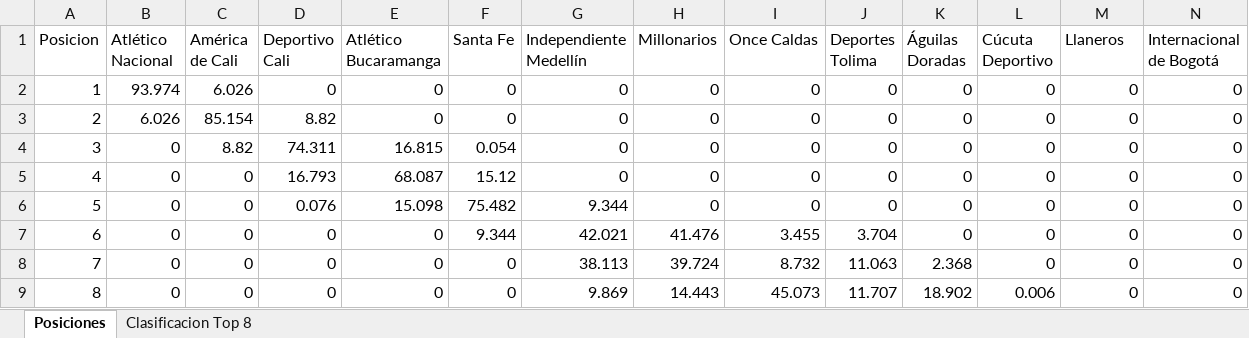
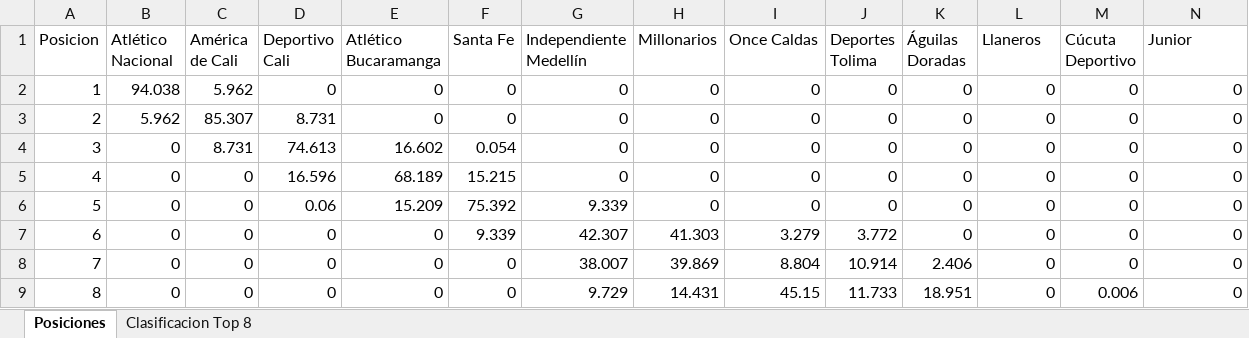
Before and after one commit to daniels13ca/simulador_liga, an Excel workbook: Resultados.xlsx, sheet Posiciones, drawn as a sheet; only a part is shown; values as stored, in another font and other column widths than the file's, no borders; the diff covers the shown part only; the diff names each change by its address in the sheet, - before the commit and + after, or states it on an @@ line.

```diff
--- a/Resultados.xlsx (sheet Posiciones)
+++ b/Resultados.xlsx (sheet Posiciones)
-L1: Cúcuta Deportivo
+L1: Llaneros
-M1: Llaneros
+M1: Cúcuta Deportivo
-N1: Internacional de Bogotá
+N1: Junior
-B2 (Atlético Nacional): 93.974
+B2 (Atlético Nacional): 94.038
-C2 (América de Cali): 6.026
+C2 (América de Cali): 5.962
-B3 (Atlético Nacional): 6.026
+B3 (Atlético Nacional): 5.962
-C3 (América de Cali): 85.154
+C3 (América de Cali): 85.307
-D3 (Deportivo Cali): 8.82
+D3 (Deportivo Cali): 8.731
-C4 (América de Cali): 8.82
+C4 (América de Cali): 8.731
-D4 (Deportivo Cali): 74.311
+D4 (Deportivo Cali): 74.613
-E4 (Atlético Bucaramanga): 16.815
+E4 (Atlético Bucaramanga): 16.602
-D5 (Deportivo Cali): 16.793
+D5 (Deportivo Cali): 16.596
-E5 (Atlético Bucaramanga): 68.087
+E5 (Atlético Bucaramanga): 68.189
-F5 (Santa Fe): 15.12
+F5 (Santa Fe): 15.215
-D6 (Deportivo Cali): 0.076
+D6 (Deportivo Cali): 0.06
-E6 (Atlético Bucaramanga): 15.098
+E6 (Atlético Bucaramanga): 15.209
-F6 (Santa Fe): 75.482
+F6 (Santa Fe): 75.392
-G6 (Independiente Medellín): 9.344
+G6 (Independiente Medellín): 9.339
-F7 (Santa Fe): 9.344
+F7 (Santa Fe): 9.339
-G7 (Independiente Medellín): 42.021
+G7 (Independiente Medellín): 42.307
-H7 (Millonarios): 41.476
+H7 (Millonarios): 41.303
-I7 (Once Caldas): 3.455
+I7 (Once Caldas): 3.279
-J7 (Deportes Tolima): 3.704
+J7 (Deportes Tolima): 3.772
-G8 (Independiente Medellín): 38.113
+G8 (Independiente Medellín): 38.007
-H8 (Millonarios): 39.724
+H8 (Millonarios): 39.869
-I8 (Once Caldas): 8.732
+I8 (Once Caldas): 8.804
-J8 (Deportes Tolima): 11.063
+J8 (Deportes Tolima): 10.914
-K8 (Águilas Doradas): 2.368
+K8 (Águilas Doradas): 2.406
-G9 (Independiente Medellín): 9.869
+G9 (Independiente Medellín): 9.729
-H9 (Millonarios): 14.443
+H9 (Millonarios): 14.431
-I9 (Once Caldas): 45.073
+I9 (Once Caldas): 45.15
-J9 (Deportes Tolima): 11.707
+J9 (Deportes Tolima): 11.733
-K9 (Águilas Doradas): 18.902
+K9 (Águilas Doradas): 18.951
-L9 (Llaneros): 0.006
+L9 (Llaneros): 0
-M9 (Cúcuta Deportivo): 0
+M9 (Cúcuta Deportivo): 0.006
```
Also changed, not shown: 63 edited cells elsewhere in this sheet, sheet Clasificacion Top 8, 7 other files.
